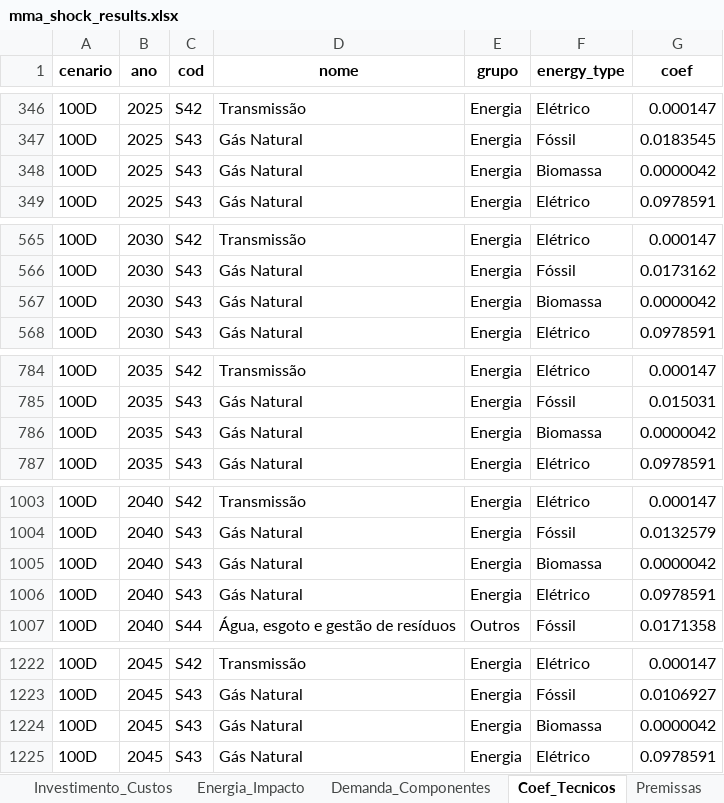
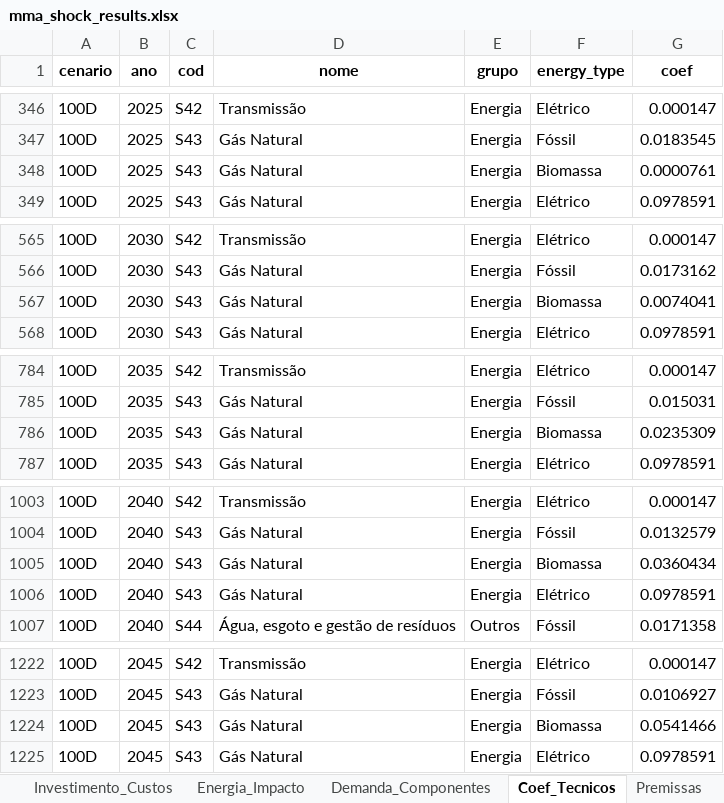
Before and after one commit to cludovique/brazil-climate-macro-model, an Excel workbook: outputs/tables/mma_shock_results.xlsx, sheet Coef_Tecnicos, drawn as a sheet; only a part is shown, gaps mark what is left out; values as stored, in another font and other column widths than the file's, no borders; the diff covers the shown part only; the diff names each change by its address in the sheet, - before the commit and + after, or states it on an @@ line.

```diff
--- a/outputs/tables/mma_shock_results.xlsx (sheet Coef_Tecnicos)
+++ b/outputs/tables/mma_shock_results.xlsx (sheet Coef_Tecnicos)
-G348 (coef): 0.0000042
+G348 (coef): 0.0000761
-G567 (coef): 0.0000042
+G567 (coef): 0.0074041
-G786 (coef): 0.0000042
+G786 (coef): 0.0235309
-G1005 (coef): 0.0000042
+G1005 (coef): 0.0360434
-G1224 (coef): 0.0000042
+G1224 (coef): 0.0541466
```
Also changed, not shown: 1 edited cell elsewhere in this sheet, sheet Resultados_Completos, sheet Multiplicadores, sheet Resumo, sheet Top15_por_Setor, sheet Linkage_Comp, sheet Energia_Impacto, 2 more sheets, 6 other files.
